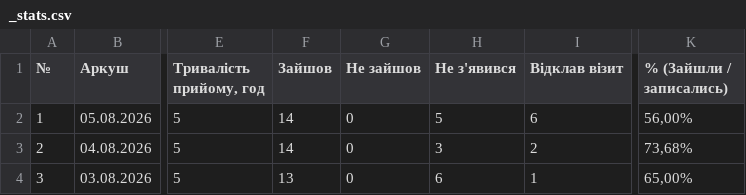
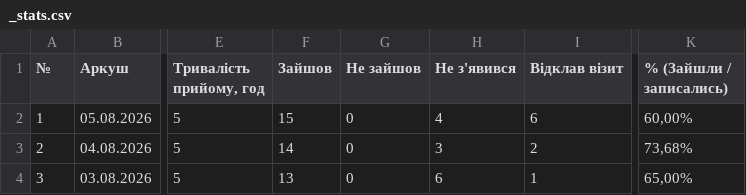
Before and after one commit to zbstof/vlk-zakrevskoho, a CSV file: daily_sheets_cache/_stats.csv, drawn as a sheet; only a part is shown, gaps mark what is left out; the diff names each change by its address in the sheet, - before the commit and + after, or states it on an @@ line.

```diff
--- a/daily_sheets_cache/_stats.csv
+++ b/daily_sheets_cache/_stats.csv
-F2 (Зайшов): 14
+F2 (Зайшов): 15
-H2 (Не з'явився): 5
+H2 (Не з'явився): 4
-K2 (% (Зайшли / записались)): 56,00%
+K2 (% (Зайшли / записались)): 60,00%
```
Also changed, not shown: daily_sheets_cache/2026-08-05.csv, 1 other file.
